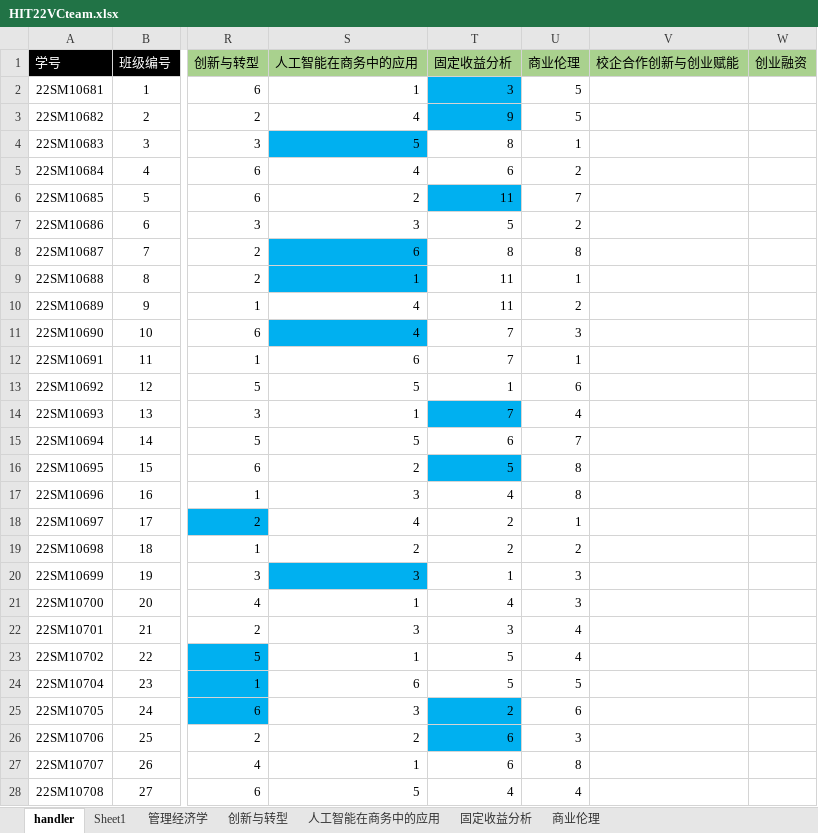
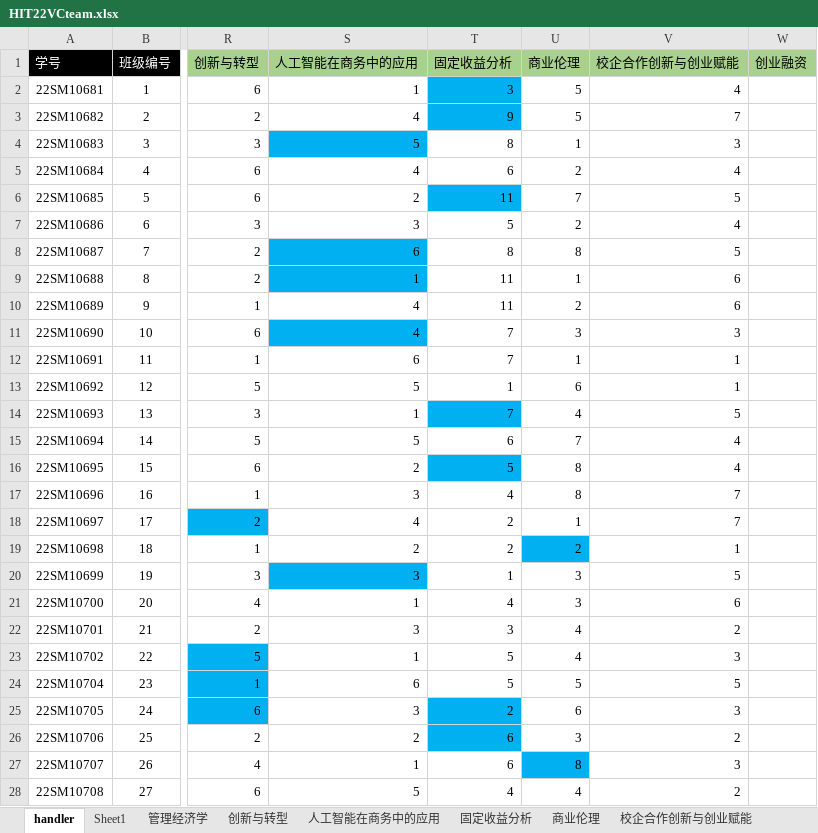
Before and after one commit to Bllose/Bllools, an Excel workbook: resources/HIT22VCteam.xlsx, sheet handler, drawn as a sheet; only a part is shown, gaps mark what is left out; values as stored, in another font and other column widths than the file's, no borders; the diff covers the shown part only; the diff names each change by its address in the sheet, - before the commit and + after, or states it on an @@ line.

```diff
--- a/resources/HIT22VCteam.xlsx (sheet handler)
+++ b/resources/HIT22VCteam.xlsx (sheet handler)
+sheet tab: 校企合作创新与创业赋能
-V2 (校企合作创新与创业赋能): (empty)
+V2 (校企合作创新与创业赋能): 4
-V3 (校企合作创新与创业赋能): (empty)
+V3 (校企合作创新与创业赋能): 7
-V4 (校企合作创新与创业赋能): (empty)
+V4 (校企合作创新与创业赋能): 3
-V5 (校企合作创新与创业赋能): (empty)
+V5 (校企合作创新与创业赋能): 4
-V6 (校企合作创新与创业赋能): (empty)
+V6 (校企合作创新与创业赋能): 5
-V7 (校企合作创新与创业赋能): (empty)
+V7 (校企合作创新与创业赋能): 4
-V8 (校企合作创新与创业赋能): (empty)
+V8 (校企合作创新与创业赋能): 5
-V9:V10 (校企合作创新与创业赋能): (empty)
+V9:V10 (校企合作创新与创业赋能): 6
-V11 (校企合作创新与创业赋能): (empty)
+V11 (校企合作创新与创业赋能): 3
-V12:V13 (校企合作创新与创业赋能): (empty)
+V12:V13 (校企合作创新与创业赋能): 1
-V14 (校企合作创新与创业赋能): (empty)
+V14 (校企合作创新与创业赋能): 5
-V15:V16 (校企合作创新与创业赋能): (empty)
+V15:V16 (校企合作创新与创业赋能): 4
-V17:V18 (校企合作创新与创业赋能): (empty)
+V17:V18 (校企合作创新与创业赋能): 7
-U19 fill: none
+U19 fill: #00B0F0
-V19 (校企合作创新与创业赋能): (empty)
+V19 (校企合作创新与创业赋能): 1
-V20 (校企合作创新与创业赋能): (empty)
+V20 (校企合作创新与创业赋能): 5
-V21 (校企合作创新与创业赋能): (empty)
+V21 (校企合作创新与创业赋能): 6
-V22 (校企合作创新与创业赋能): (empty)
+V22 (校企合作创新与创业赋能): 2
-V23 (校企合作创新与创业赋能): (empty)
+V23 (校企合作创新与创业赋能): 3
-V24 (校企合作创新与创业赋能): (empty)
+V24 (校企合作创新与创业赋能): 5
-V25 (校企合作创新与创业赋能): (empty)
+V25 (校企合作创新与创业赋能): 3
-V26 (校企合作创新与创业赋能): (empty)
+V26 (校企合作创新与创业赋能): 2
-U27 fill: none
+U27 fill: #00B0F0
-V27 (校企合作创新与创业赋能): (empty)
+V27 (校企合作创新与创业赋能): 3
-V28 (校企合作创新与创业赋能): (empty)
+V28 (校企合作创新与创业赋能): 2
```
Also changed, not shown: 29 edited cells and cell formats elsewhere in this sheet, 1 other file.
